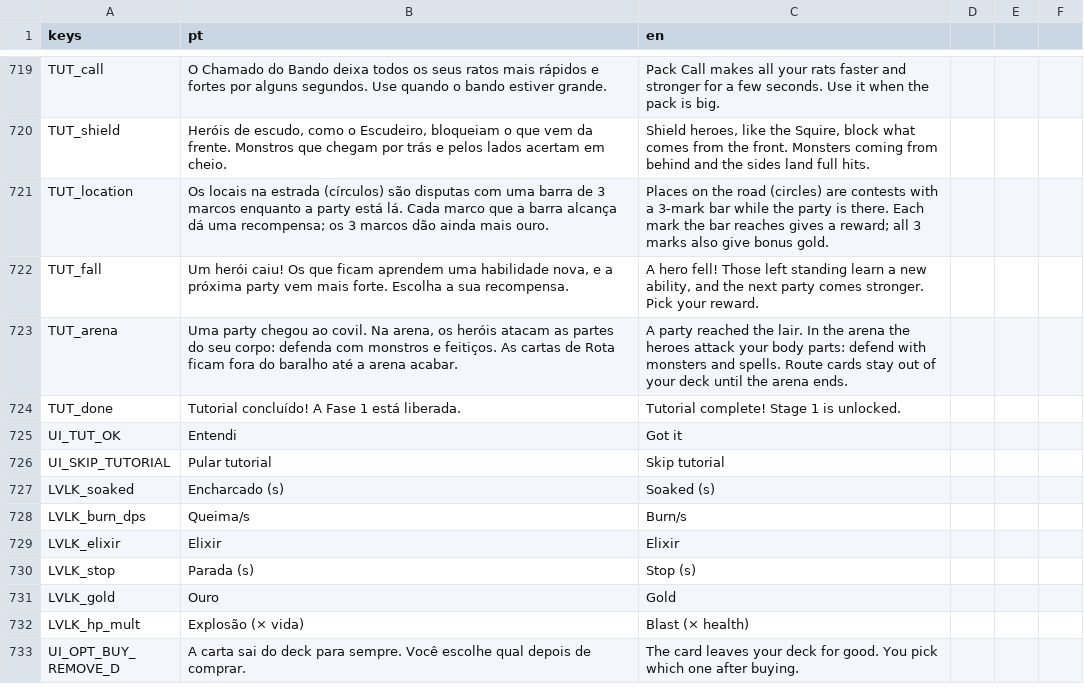
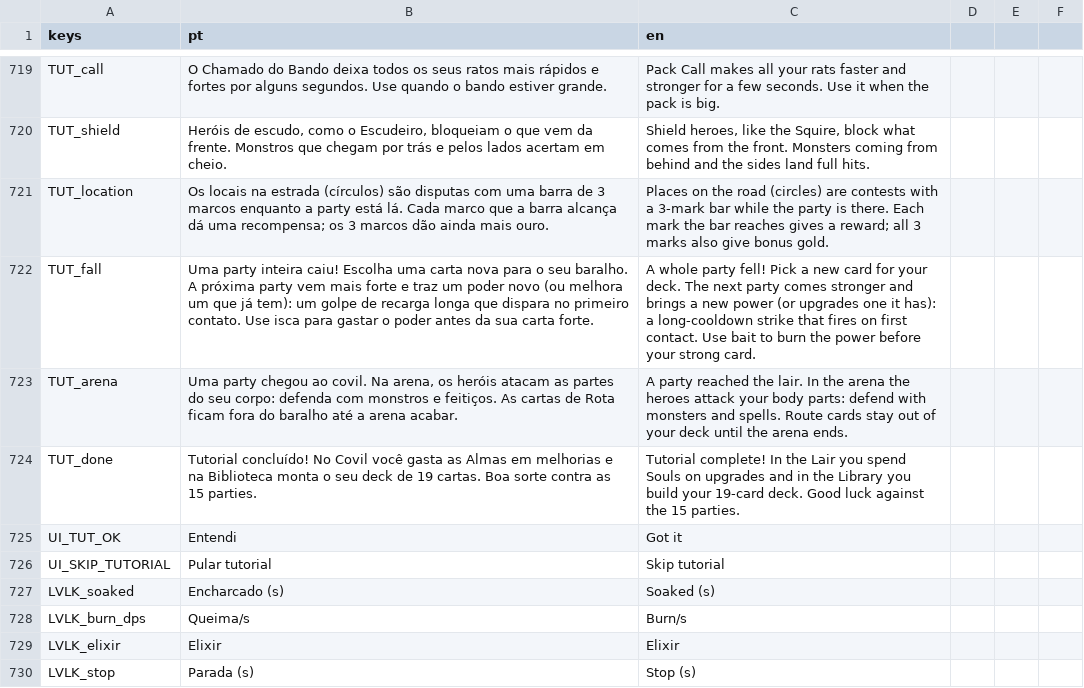
Before and after one commit to gabriellazycat/LastBoss, a CSV file: locale/strings.csv, drawn as a sheet; only a part is shown, gaps mark what is left out; the shorter side is filled out with more unchanged rows; the diff covers the shown part only.

```diff
--- a/locale/strings.csv
+++ b/locale/strings.csv
@@ -721,5 +721,5 @@ TUT_shield,"Heróis de escudo, como o Escudeiro, bloqueiam o que vem da frente.
 TUT_location,Os locais na estrada (círculos) são disputas com uma barra de 3 marcos enquanto a party está lá. Cada marco que a barra alcança dá uma recompensa; os 3 marcos dão ainda mais ouro.,Places on the road (circles) are contests with a 3-mark bar while the party is there. Each mark the bar reaches gives a reward; all 3 marks also give bonus gold.
-TUT_fall,"Um herói caiu! Os que ficam aprendem uma habilidade nova, e a próxima party vem mais forte. Escolha a sua recompensa.","A hero fell! Those left standing learn a new ability, and the next party comes stronger. Pick your reward."
+TUT_fall,"Uma party inteira caiu! Escolha uma carta nova para o seu baralho. A próxima party vem mais forte e traz um poder novo (ou melhora um que já tem): um golpe de recarga longa que dispara no primeiro contato. Use isca para gastar o poder antes da sua carta forte.","A whole party fell! Pick a new card for your deck. The next party comes stronger and brings a new power (or upgrades one it has): a long-cooldown strike that fires on first contact. Use bait to burn the power before your strong card."
 TUT_arena,"Uma party chegou ao covil. Na arena, os heróis atacam as partes do seu corpo: defenda com monstros e feitiços. As cartas de Rota ficam fora do baralho até a arena acabar.",A party reached the lair. In the arena the heroes attack your body parts: defend with monsters and spells. Route cards stay out of your deck until the arena ends.
-TUT_done,Tutorial concluído! A Fase 1 está liberada.,Tutorial complete! Stage 1 is unlocked.
+TUT_done,"Tutorial concluído! No Covil você gasta as Almas em melhorias e na Biblioteca monta o seu deck de 19 cartas. Boa sorte contra as 15 parties.","Tutorial complete! In the Lair you spend Souls on upgrades and in the Library you build your 19-card deck. Good luck against the 15 parties."
 UI_TUT_OK,Entendi,Got it
```
Also changed, not shown: 50 added rows elsewhere in this file, 26 other files.
